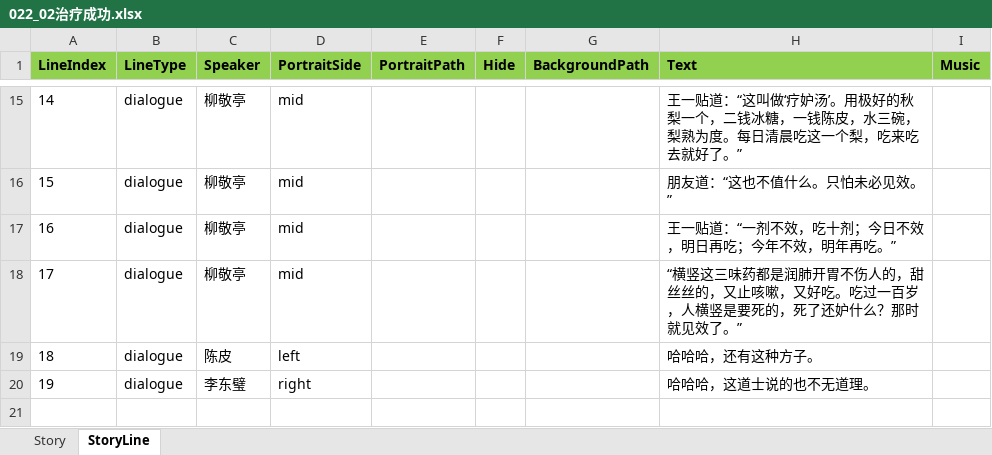
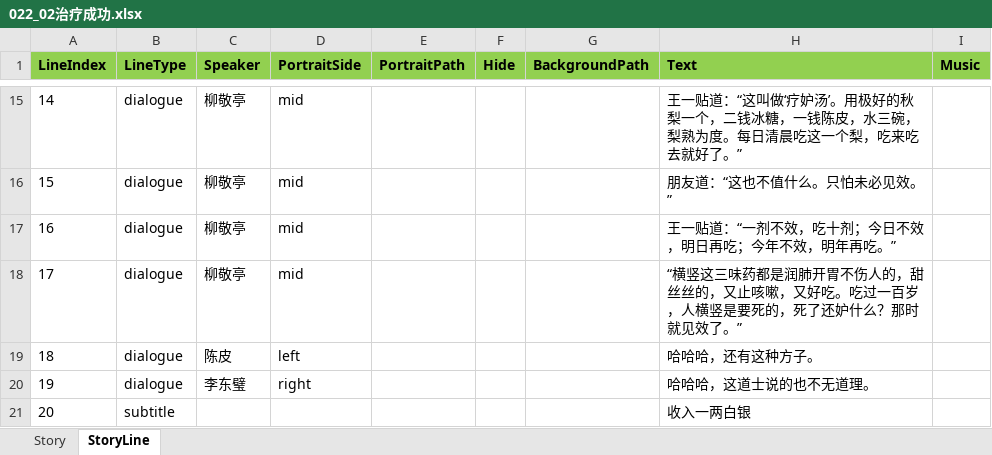
Before and after one commit to lqc19891229/Doctor, an Excel workbook: DataTables/DetailText/剧情/022_02治疗成功.xlsx, sheet StoryLine, drawn as a sheet; only a part is shown, gaps mark what is left out; values as stored, in another font and other column widths than the file's, no borders; the diff names each change by its address in the sheet, - before the commit and + after, or states it on an @@ line.

```diff
--- a/DataTables/DetailText/剧情/022_02治疗成功.xlsx (sheet StoryLine)
+++ b/DataTables/DetailText/剧情/022_02治疗成功.xlsx (sheet StoryLine)
+row 21: 20 | subtitle |  |  |  |  |  | 收入一两白银
```
Also changed, not shown: sheet Story, DataTables/Data.backup_before_detailtext_import.xlsx, DataTables/Data.xlsx, 8 other files.
